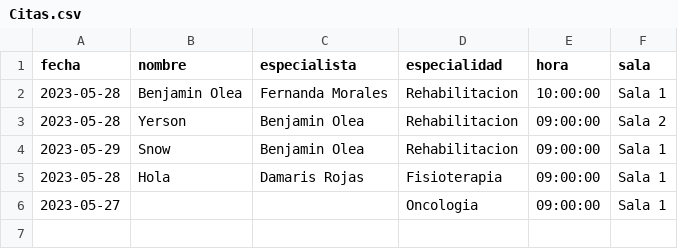
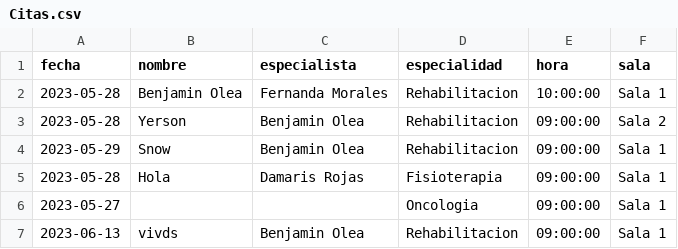
Before and after one commit to Pewiz/ClinicaVeterinariaTerminada, a CSV file: Citas.csv, drawn as a sheet; the diff names each change by its address in the sheet, - before the commit and + after, or states it on an @@ line.

```diff
--- a/Citas.csv
+++ b/Citas.csv
+row 7: 2023-06-13 | vivds | Benjamin Olea | Rehabilitacion | 09:00:00 | Sala 1
```
Also changed, not shown: salas.csv, salasAgendadas.csv, 5 other files.
